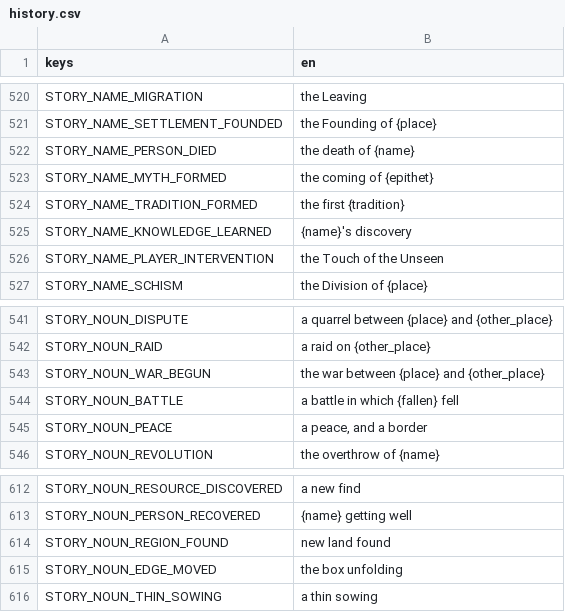
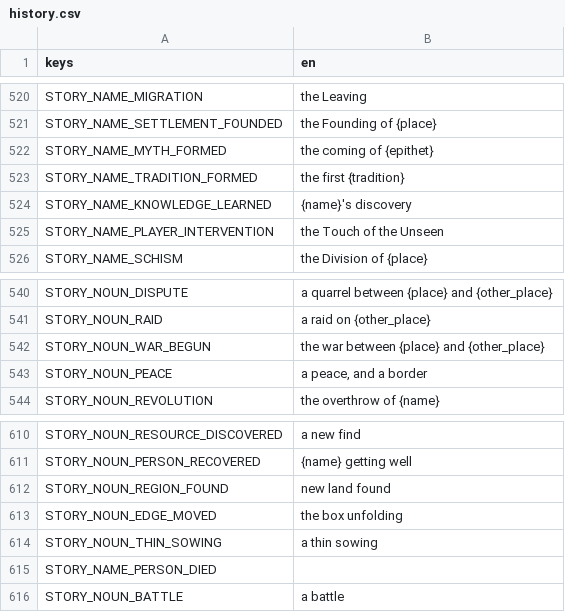
Before and after one commit to happihack/MyWorld, a CSV file: data/text/history.csv, drawn as a sheet; only a part is shown, gaps mark what is left out; removed rows and columns are numbered as before the commit, all else as after; the diff names each change by its address in the sheet, - before the commit and + after, or states it on an @@ line.

```diff
--- a/data/text/history.csv
+++ b/data/text/history.csv
-row 522: STORY_NAME_PERSON_DIED | the death of {name}
-row 544: STORY_NOUN_BATTLE | a battle in which {fallen} fell
+row 615: STORY_NAME_PERSON_DIED
+row 616: STORY_NOUN_BATTLE | a battle
```
Also changed, not shown: 7 other files.
